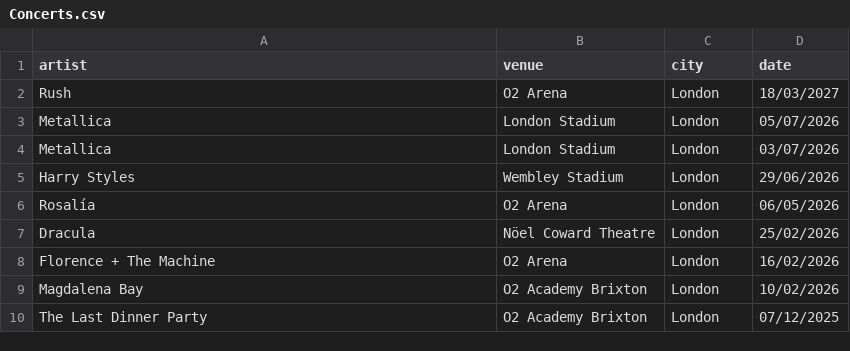
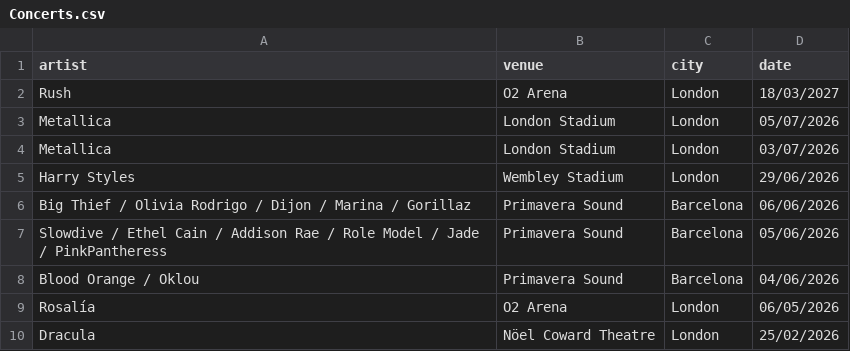
Before and after one commit to FrankKair/FrankKair.github.io, a CSV file: csv/Concerts.csv, drawn as a sheet; only a part is shown; the shorter side is filled out with more unchanged rows.

Commit message:
Poetry Handbook, Primavera Sound, Greece

```diff
--- a/csv/Concerts.csv
+++ b/csv/Concerts.csv
@@ -5,2 +5,5 @@ Metallica,London Stadium,London,03/07/2026
 Harry Styles,Wembley Stadium,London,29/06/2026
+Big Thief / Olivia Rodrigo / Dijon / Marina / Gorillaz,Primavera Sound,Barcelona,06/06/2026
+Slowdive / Ethel Cain / Addison Rae / Role Model / Jade / PinkPantheress,Primavera Sound,Barcelona,05/06/2026
+Blood Orange / Oklou,Primavera Sound,Barcelona,04/06/2026
 Rosalía,O2 Arena,London,06/05/2026
```
Also changed, not shown: csv/books.csv, csv/movies.csv, 1 other file.
